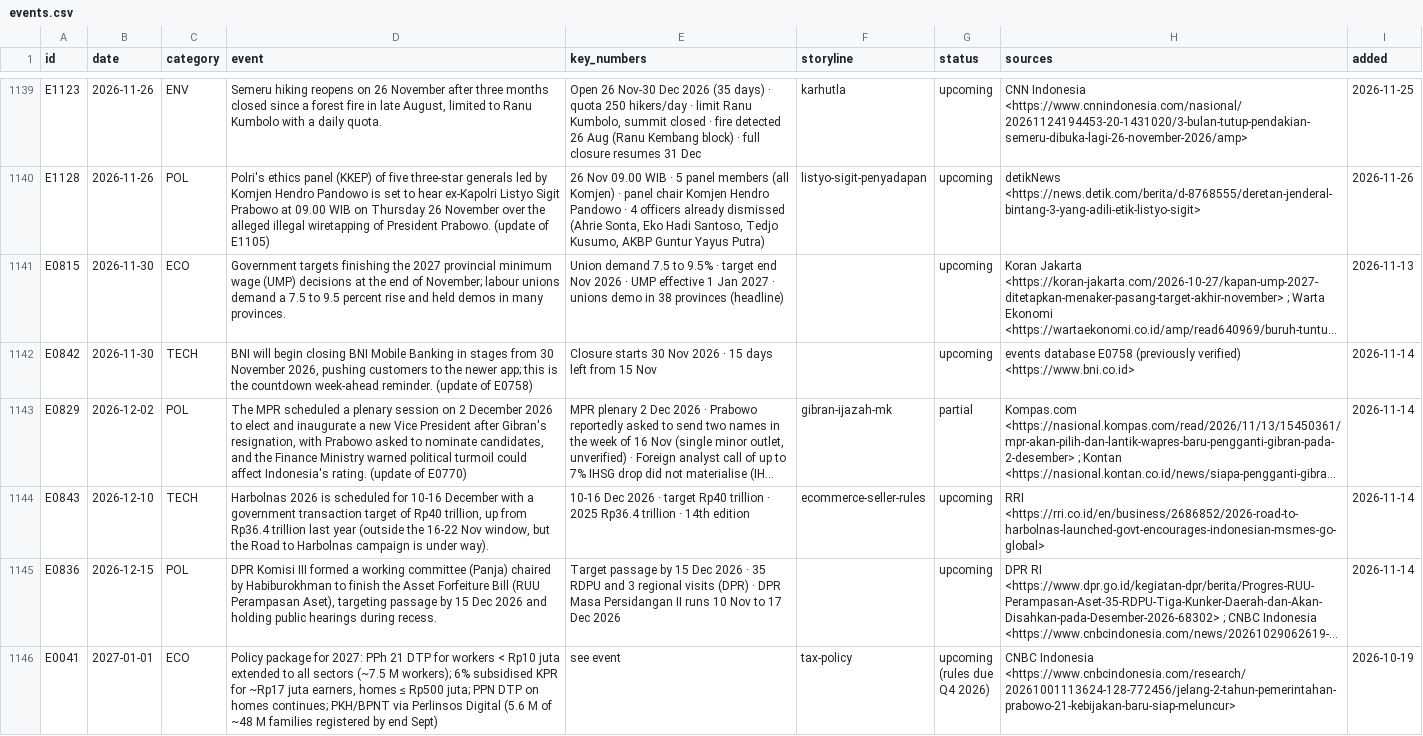
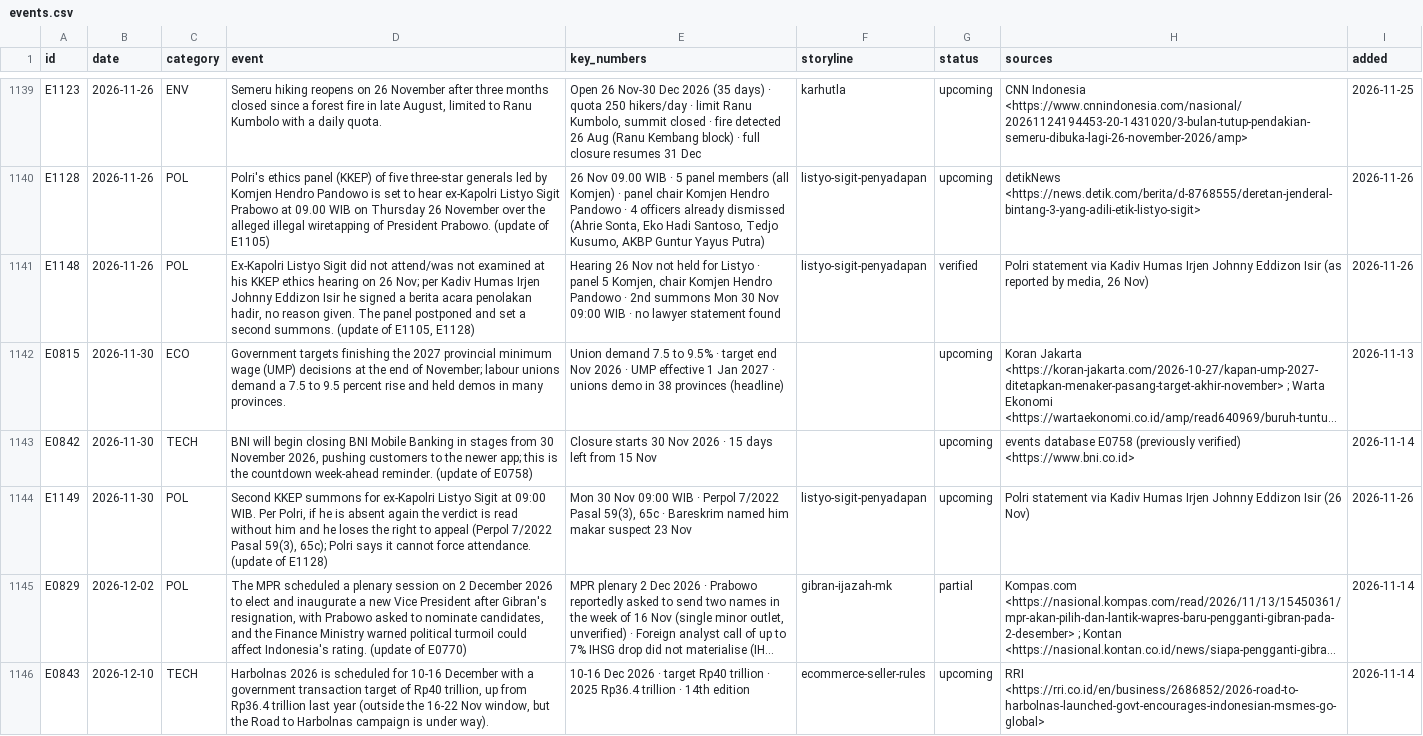
Before and after one commit to psatyadarma/explainer-studio, a CSV file: accounts/rangkumindong/knowledge/events.csv, drawn as a sheet; only a part is shown, gaps mark what is left out; the shorter side is filled out with more unchanged rows; long unchanged cells end in …; the diff names each change by its address in the sheet, - before the commit and + after, or states it on an @@ line.

```diff
--- a/accounts/rangkumindong/knowledge/events.csv
+++ b/accounts/rangkumindong/knowledge/events.csv
+row 1141: E1148 | 2026-11-26 | POL | Ex-Kapolri Listyo Sigit did not attend/was not examined at his KKEP ethics hearing on 26 Nov; per Kadiv Humas Irjen Johnny Eddizon Isir he signed a berita acara penolakan hadir, no reason given. The panel postponed and set a second summons. (update of E1105, E1128) | Hearing 26 Nov not held for Listyo · panel 5 Komjen, chair Komjen Hendro Pandowo · 2nd summons Mon 30 Nov 09:00 WIB · no lawyer statement found | listyo-sigit-penyadapan | verified | Polri statement via Kadiv Humas Irjen Johnny Eddizon Isir (as reported by media, 26 Nov) | 2026-11-26
+row 1144: E1149 | 2026-11-30 | POL | Second KKEP summons for ex-Kapolri Listyo Sigit at 09:00 WIB. Per Polri, if he is absent again the verdict is read without him and he loses the right to appeal (Perpol 7/2022 Pasal 59(3), 65c); Polri says it cannot force attendance. (update of E1128) | Mon 30 Nov 09:00 WIB · Perpol 7/2022 Pasal 59(3), 65c · Bareskrim named him makar suspect 23 Nov | listyo-sigit-penyadapan | upcoming | Polri statement via Kadiv Humas Irjen Johnny Eddizon Isir (26 Nov) | 2026-11-26
```
Also changed, not shown: accounts/rangkumindong/knowledge/covered.csv, accounts/rangkumindong/knowledge/hooks.csv, 12 other files.
